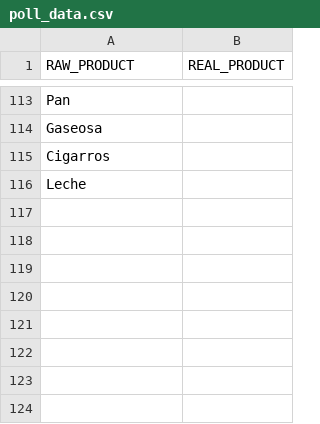
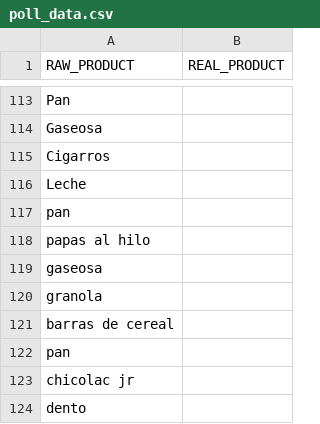
Before and after one commit to diegoches/bondrinkCS, a CSV file: datasets/poll_data.csv, drawn as a sheet; only a part is shown, gaps mark what is left out; the diff names each change by its address in the sheet, - before the commit and + after, or states it on an @@ line.

Commit message:
Update poll_data.csv

```diff
--- a/datasets/poll_data.csv
+++ b/datasets/poll_data.csv
+row 117: pan
+row 118: papas al hilo
+row 119: gaseosa
+row 120: granola
+row 121: barras de cereal
+row 122: pan
+row 123: chicolac jr
+row 124: dento
```
